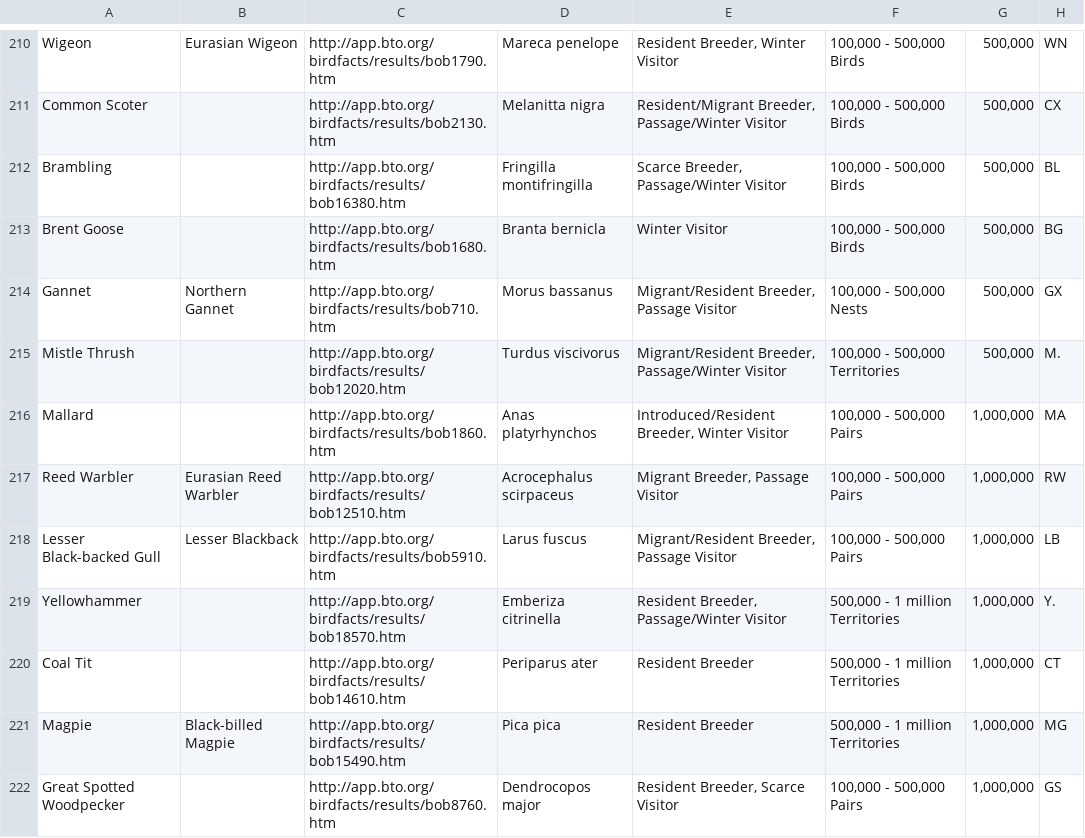
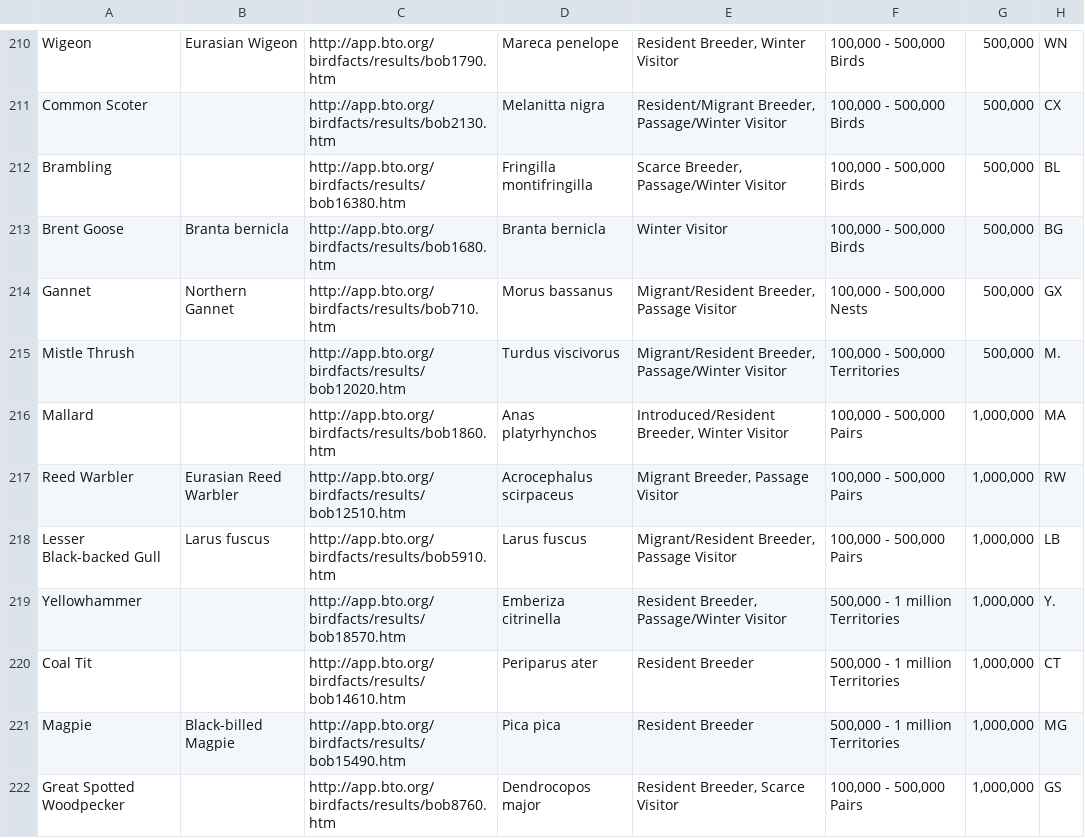
Before and after one commit to henrymunro/birbs, a CSV file: scripts/data/db.csv, drawn as a sheet; only a part is shown, gaps mark what is left out; the diff covers the shown part only; the diff names each change by its address in the sheet, - before the commit and + after, or states it on an @@ line.

```diff
--- a/scripts/data/db.csv
+++ b/scripts/data/db.csv
-B213: (empty)
+B213: Branta bernicla
-B218: Lesser Blackback
+B218: Larus fuscus
```
Also changed, not shown: 43 edited cells elsewhere in this file, 5 other files.
